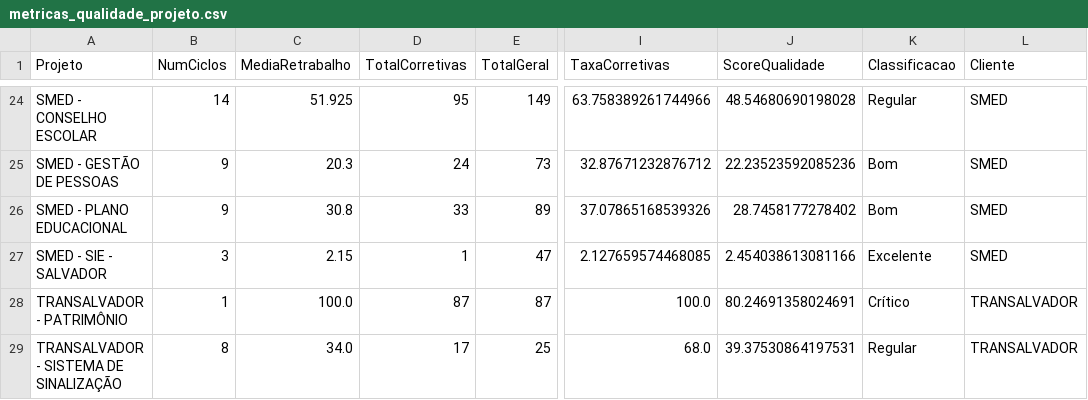
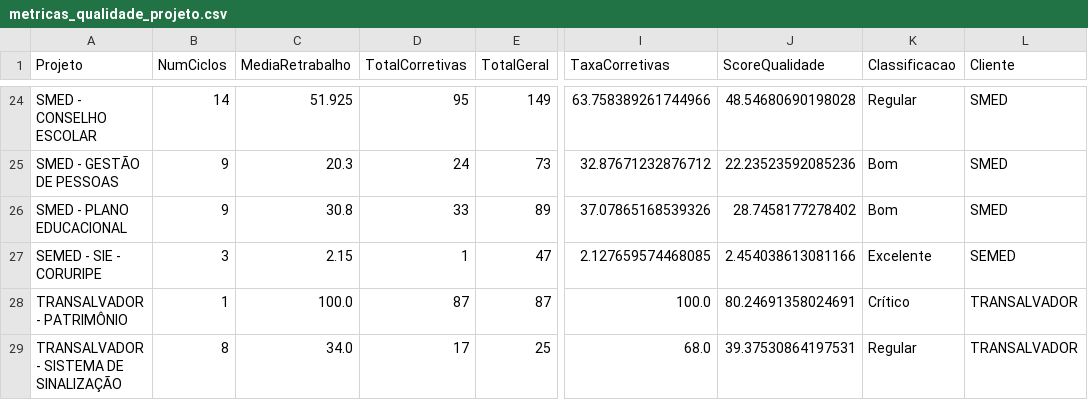
Before and after one commit to qualidadesudoeste/Retrospectiva-QA, a CSV file: client/public/metricas_qualidade_projeto.csv, drawn as a sheet; only a part is shown, gaps mark what is left out; the diff names each change by its address in the sheet, - before the commit and + after, or states it on an @@ line.

Commit message:
Corrigir SMED - SIE - SALVADOR para SEMED - SIE - CORURIPE

```diff
--- a/client/public/metricas_qualidade_projeto.csv
+++ b/client/public/metricas_qualidade_projeto.csv
-A27 (Projeto): SMED - SIE - SALVADOR
+A27 (Projeto): SEMED - SIE - CORURIPE
-L27 (Cliente): SMED
+L27 (Cliente): SEMED
```
